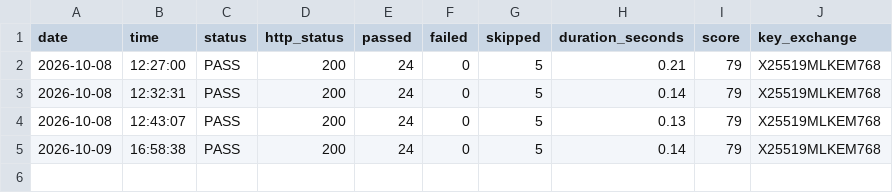
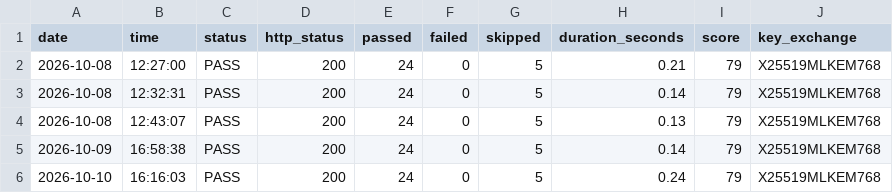
Before and after one commit to evoaiglobalsystem/pqc-api-monitor, a CSV file: logs/daily-log.csv, drawn as a sheet; the diff names each change by its address in the sheet, - before the commit and + after, or states it on an @@ line.

```diff
--- a/logs/daily-log.csv
+++ b/logs/daily-log.csv
+row 6: 2026-10-10 | 16:16:03 | PASS | 200 | 24 | 0 | 5 | 0.24 | 79 | X25519MLKEM768
```
Also changed, not shown: 1 other file.
